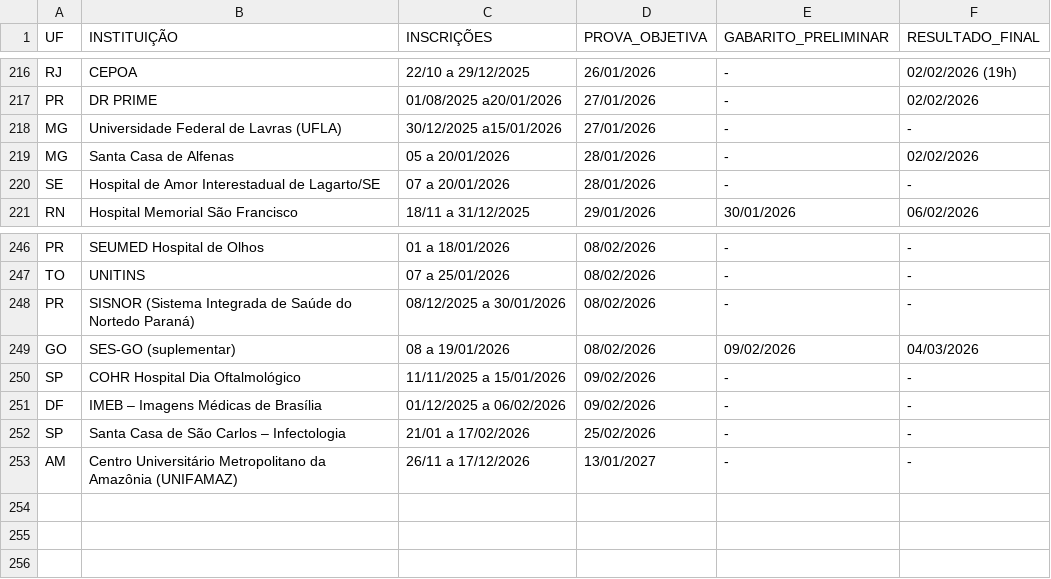
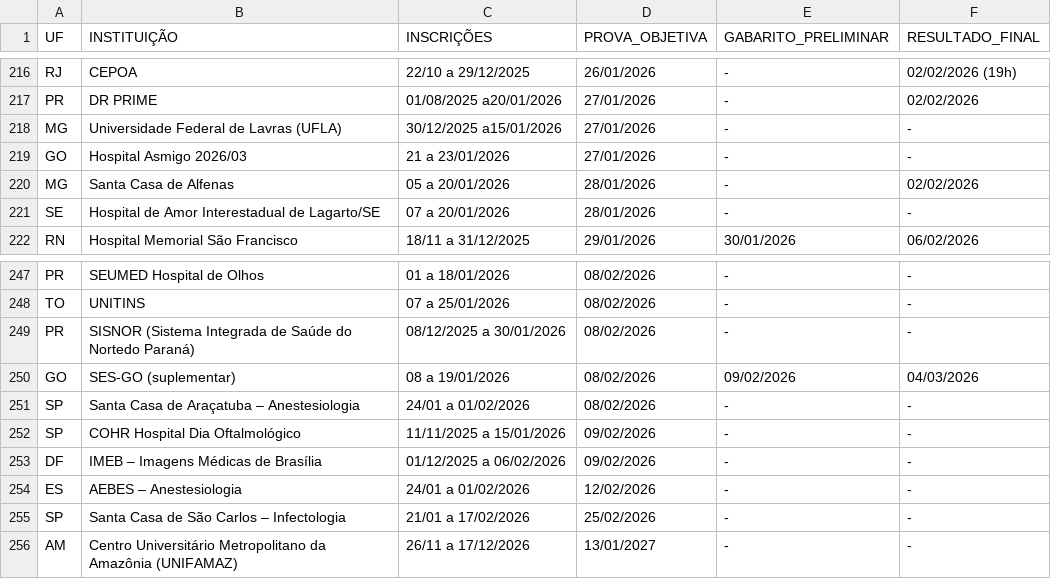
Before and after one commit to cadeteafya/calendario-provas, a CSV file: data/calendario_residencia.csv, drawn as a sheet; only a part is shown, gaps mark what is left out; the diff names each change by its address in the sheet, - before the commit and + after, or states it on an @@ line.

```diff
--- a/data/calendario_residencia.csv
+++ b/data/calendario_residencia.csv
+row 219: GO | Hospital Asmigo 2026/03 | 21 a 23/01/2026 | 27/01/2026 | - | -
+row 251: SP | Santa Casa de Araçatuba – Anestesiologia | 24/01 a 01/02/2026 | 08/02/2026 | - | -
+row 254: ES | AEBES – Anestesiologia | 24/01 a 01/02/2026 | 12/02/2026 | - | -
```
Also changed, not shown: 2 other files.
